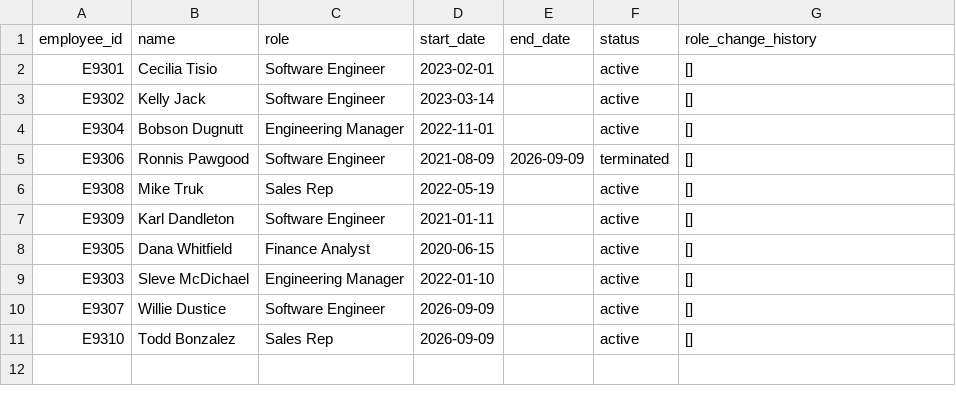
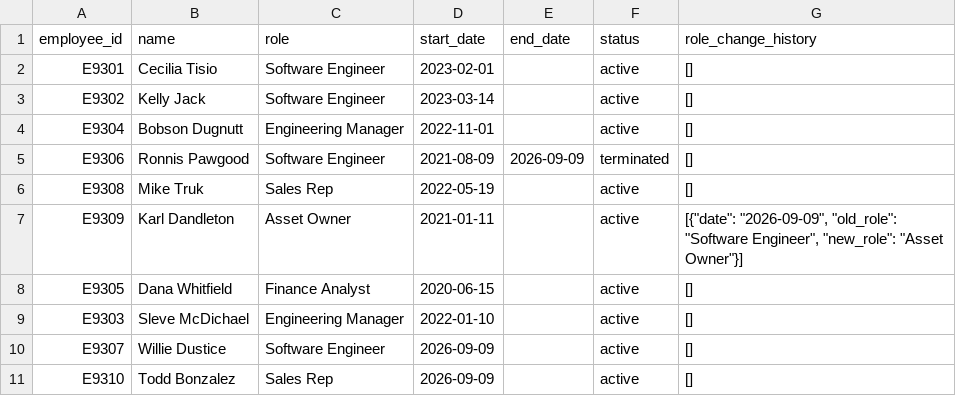
Before and after one commit to dotMR/access-review-agent-scratch, a CSV file: data/system_hr.csv, drawn as a sheet.

Commit message:
[demo-timeline] 11: Role change (mover): Karl Dandleton, Software Engineer -> Asset Owner (Drift)

```diff
--- a/data/system_hr.csv
+++ b/data/system_hr.csv
@@ -6,3 +6,3 @@ E9306,Ronnis Pawgood,Software Engineer,2021-08-09,2026-09-09,terminated,[]
 E9308,Mike Truk,Sales Rep,2022-05-19,,active,[]
-E9309,Karl Dandleton,Software Engineer,2021-01-11,,active,[]
+E9309,Karl Dandleton,Asset Owner,2021-01-11,,active,"[{""date"": ""2026-09-09"", ""old_role"": ""Software Engineer"", ""new_role"": ""Asset Owner""}]"
 E9305,Dana Whitfield,Finance Analyst,2020-06-15,,active,[]
```
